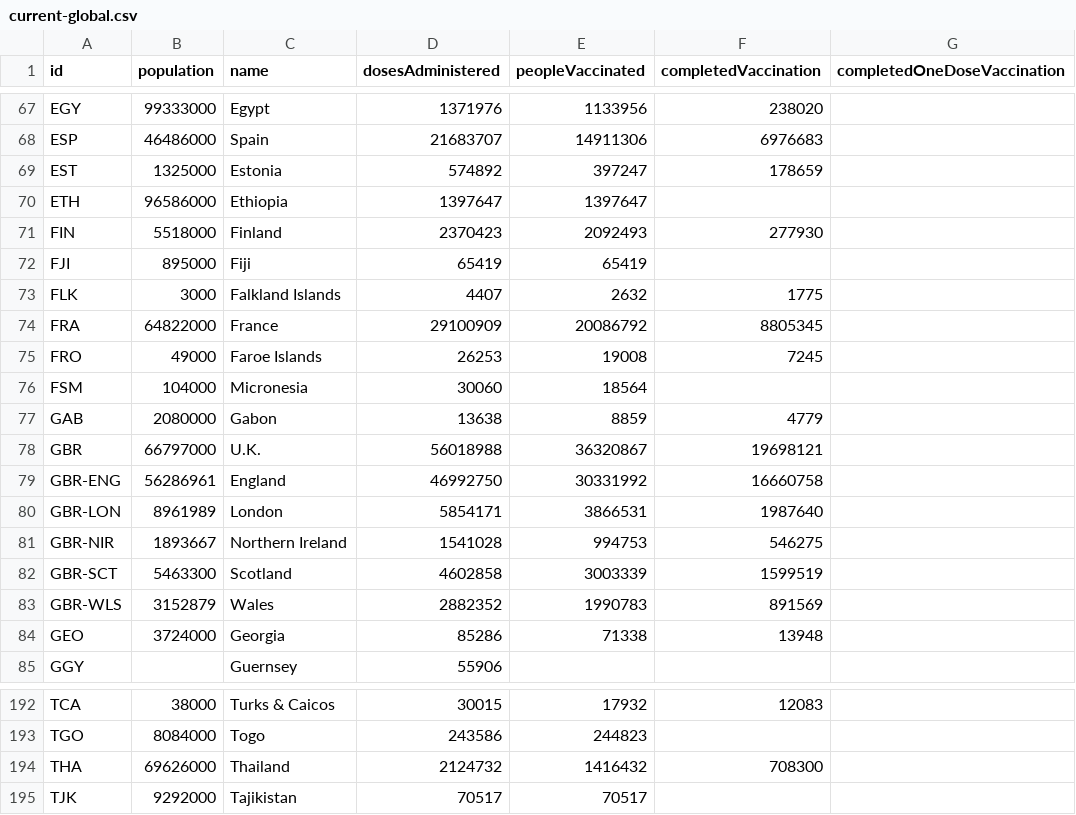
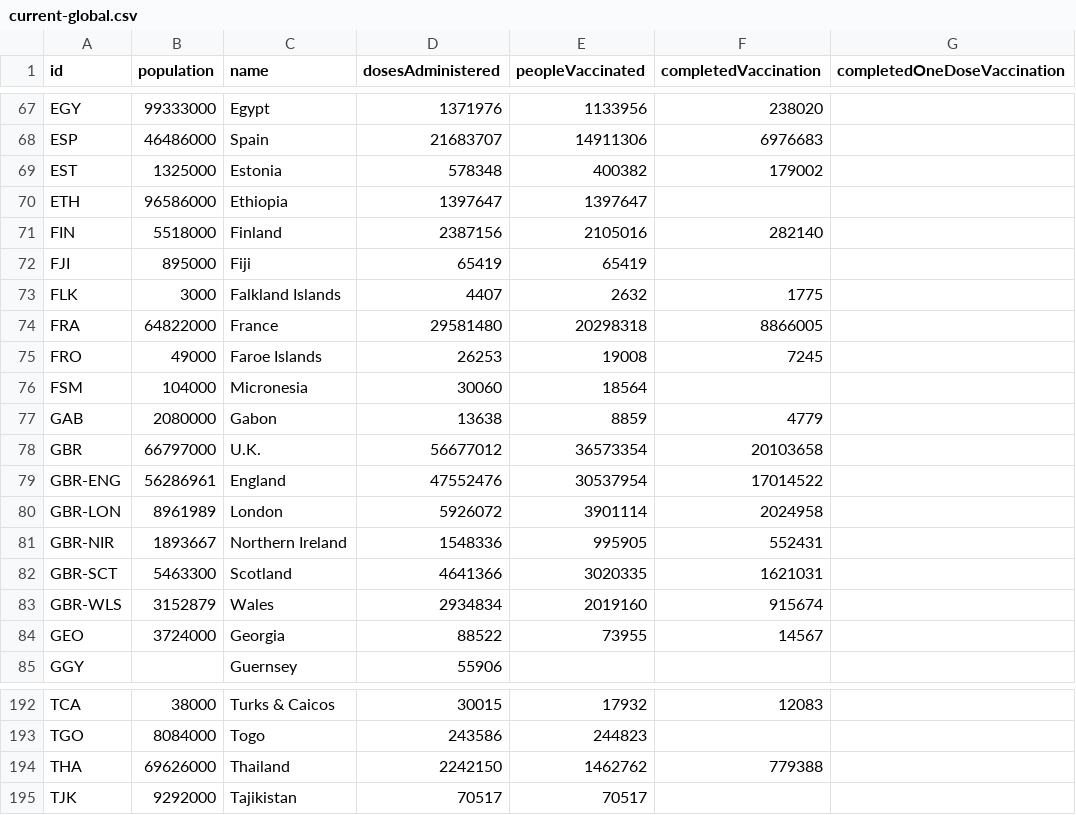
Before and after one commit to BloombergGraphics/covid-vaccine-tracker-data, a CSV file: data/current-global.csv, drawn as a sheet; only a part is shown, gaps mark what is left out; the diff covers the shown part only.

```diff
--- a/data/current-global.csv
+++ b/data/current-global.csv
@@ -68,8 +68,8 @@ EGY,99333000,Egypt,1371976,1133956,238020,
 ESP,46486000,Spain,21683707,14911306,6976683,
-EST,1325000,Estonia,574892,397247,178659,
+EST,1325000,Estonia,578348,400382,179002,
 ETH,96586000,Ethiopia,1397647,1397647,,
-FIN,5518000,Finland,2370423,2092493,277930,
+FIN,5518000,Finland,2387156,2105016,282140,
 FJI,895000,Fiji,65419,65419,,
 FLK,3000,Falkland Islands,4407,2632,1775,
-FRA,64822000,France,29100909,20086792,8805345,
+FRA,64822000,France,29581480,20298318,8866005,
 FRO,49000,Faroe Islands,26253,19008,7245,
@@ -77,9 +77,9 @@ FSM,104000,Micronesia,30060,18564,,
 GAB,2080000,Gabon,13638,8859,4779,
-GBR,66797000,U.K.,56018988,36320867,19698121,
-GBR-ENG,56286961,England,46992750,30331992,16660758,
-GBR-LON,8961989,London,5854171,3866531,1987640,
-GBR-NIR,1893667,Northern Ireland,1541028,994753,546275,
-GBR-SCT,5463300,Scotland,4602858,3003339,1599519,
-GBR-WLS,3152879,Wales,2882352,1990783,891569,
-GEO,3724000,Georgia,85286,71338,13948,
+GBR,66797000,U.K.,56677012,36573354,20103658,
+GBR-ENG,56286961,England,47552476,30537954,17014522,
+GBR-LON,8961989,London,5926072,3901114,2024958,
+GBR-NIR,1893667,Northern Ireland,1548336,995905,552431,
+GBR-SCT,5463300,Scotland,4641366,3020335,1621031,
+GBR-WLS,3152879,Wales,2934834,2019160,915674,
+GEO,3724000,Georgia,88522,73955,14567,
 GGY,,Guernsey,55906,,,
@@ -193,3 +193,3 @@ TCA,38000,Turks & Caicos,30015,17932,12083,
 TGO,8084000,Togo,243586,244823,,
-THA,69626000,Thailand,2124732,1416432,708300,
+THA,69626000,Thailand,2242150,1462762,779388,
 TJK,9292000,Tajikistan,70517,70517,,
```
Also changed, not shown: 155 edited cells elsewhere in this file, data/current-usa.csv, data/historical-global-doses-administered.csv, 2 other files.
